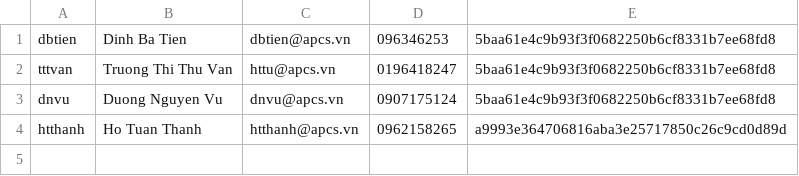
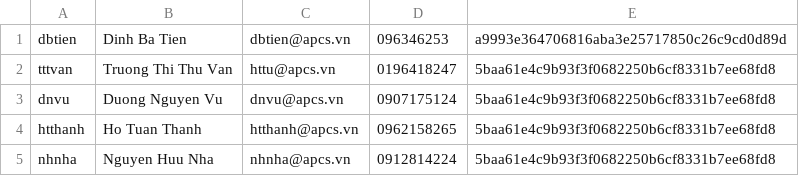
Before and after one commit to yogathanh99/Final_Projects, a CSV file: lecturer.csv, drawn as a sheet.

```diff
--- a/lecturer.csv
+++ b/lecturer.csv
@@ -1,4 +1,5 @@
-dbtien,Dinh Ba Tien,dbtien@apcs.vn,096346253,5baa61e4c9b93f3f0682250b6cf8331b7ee68fd8
+dbtien,Dinh Ba Tien,dbtien@apcs.vn,096346253,a9993e364706816aba3e25717850c26c9cd0d89d
 tttvan,Truong Thi Thu Van,httu@apcs.vn,0196418247,5baa61e4c9b93f3f0682250b6cf8331b7ee68fd8
 dnvu,Duong Nguyen Vu,dnvu@apcs.vn,0907175124,5baa61e4c9b93f3f0682250b6cf8331b7ee68fd8
-htthanh,Ho Tuan Thanh,htthanh@apcs.vn,0962158265,a9993e364706816aba3e25717850c26c9cd0d89d
+htthanh,Ho Tuan Thanh,htthanh@apcs.vn,0962158265,5baa61e4c9b93f3f0682250b6cf8331b7ee68fd8
+nhnha,Nguyen Huu Nha,nhnha@apcs.vn,0912814224,5baa61e4c9b93f3f0682250b6cf8331b7ee68fd8
```
Also changed, not shown: course.csv, presence.csv, 14 other files.
